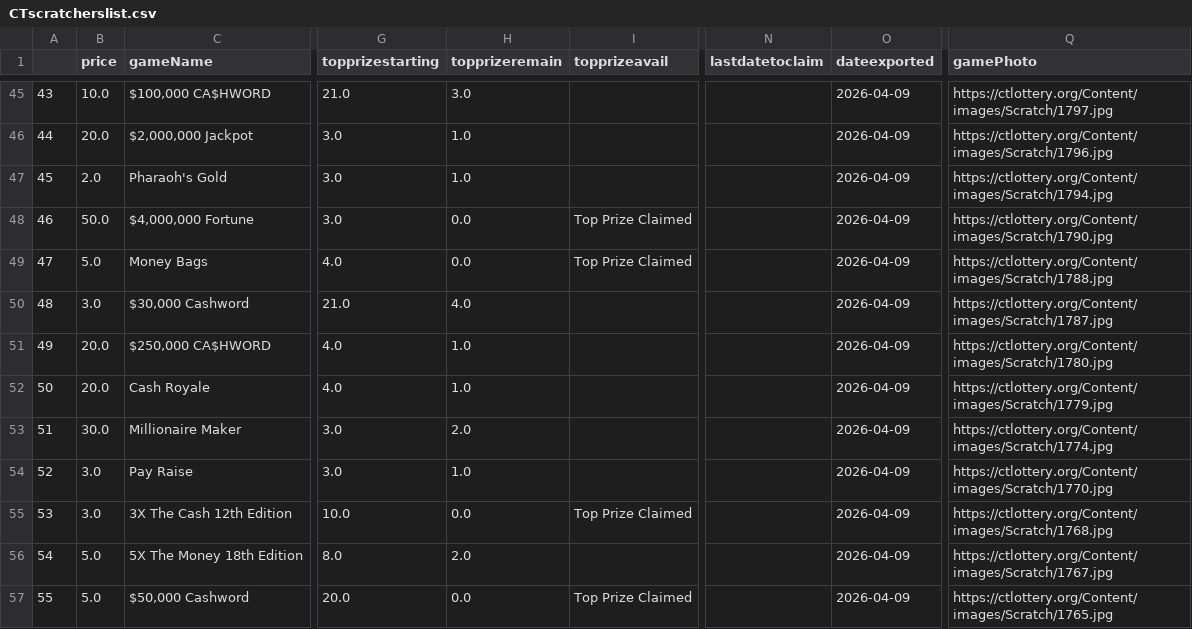
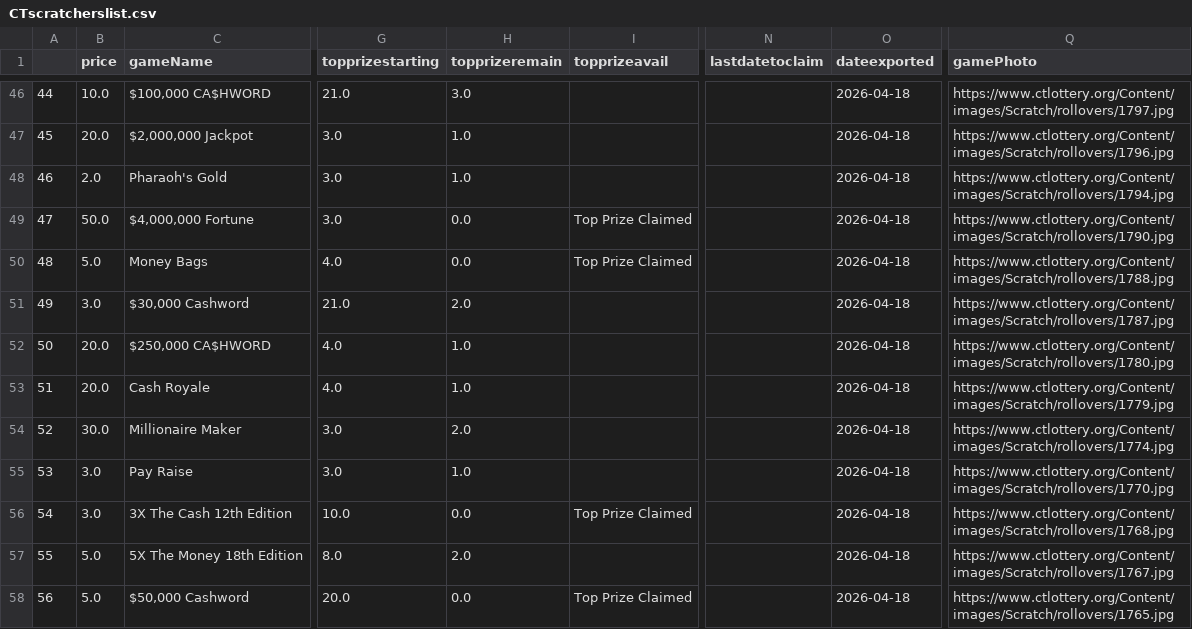
Before and after one commit to DarrenZastruga/scratchersdatapull, a CSV file: CTscratcherslist.csv, drawn as a sheet; only a part is shown, gaps mark what is left out; addresses are those after the commit; the diff covers the shown part only; the diff names each change by its address in the sheet, - before the commit and + after, or states it on an @@ line.

```diff
--- a/CTscratcherslist.csv
+++ b/CTscratcherslist.csv
@@ column A renumbered from row 16 down @@
-O46:O58 (dateexported): 2026-04-09
+O46:O58 (dateexported): 2026-04-18
-Q46 (gamePhoto): https://ctlottery.org/Content/images/Scratch/1797.jpg
+Q46 (gamePhoto): https://www.ctlottery.org/Content/images/Scratch/rollovers/1797.jpg
-Q47 (gamePhoto): https://ctlottery.org/Content/images/Scratch/1796.jpg
+Q47 (gamePhoto): https://www.ctlottery.org/Content/images/Scratch/rollovers/1796.jpg
-Q48 (gamePhoto): https://ctlottery.org/Content/images/Scratch/1794.jpg
+Q48 (gamePhoto): https://www.ctlottery.org/Content/images/Scratch/rollovers/1794.jpg
-Q49 (gamePhoto): https://ctlottery.org/Content/images/Scratch/1790.jpg
+Q49 (gamePhoto): https://www.ctlottery.org/Content/images/Scratch/rollovers/1790.jpg
-Q50 (gamePhoto): https://ctlottery.org/Content/images/Scratch/1788.jpg
+Q50 (gamePhoto): https://www.ctlottery.org/Content/images/Scratch/rollovers/1788.jpg
-H51 (topprizeremain): 4.0
+H51 (topprizeremain): 2.0
-Q51 (gamePhoto): https://ctlottery.org/Content/images/Scratch/1787.jpg
+Q51 (gamePhoto): https://www.ctlottery.org/Content/images/Scratch/rollovers/1787.jpg
-Q52 (gamePhoto): https://ctlottery.org/Content/images/Scratch/1780.jpg
+Q52 (gamePhoto): https://www.ctlottery.org/Content/images/Scratch/rollovers/1780.jpg
-Q53 (gamePhoto): https://ctlottery.org/Content/images/Scratch/1779.jpg
+Q53 (gamePhoto): https://www.ctlottery.org/Content/images/Scratch/rollovers/1779.jpg
-Q54 (gamePhoto): https://ctlottery.org/Content/images/Scratch/1774.jpg
+Q54 (gamePhoto): https://www.ctlottery.org/Content/images/Scratch/rollovers/1774.jpg
-Q55 (gamePhoto): https://ctlottery.org/Content/images/Scratch/1770.jpg
+Q55 (gamePhoto): https://www.ctlottery.org/Content/images/Scratch/rollovers/1770.jpg
-Q56 (gamePhoto): https://ctlottery.org/Content/images/Scratch/1768.jpg
+Q56 (gamePhoto): https://www.ctlottery.org/Content/images/Scratch/rollovers/1768.jpg
-Q57 (gamePhoto): https://ctlottery.org/Content/images/Scratch/1767.jpg
+Q57 (gamePhoto): https://www.ctlottery.org/Content/images/Scratch/rollovers/1767.jpg
-Q58 (gamePhoto): https://ctlottery.org/Content/images/Scratch/1765.jpg
+Q58 (gamePhoto): https://www.ctlottery.org/Content/images/Scratch/rollovers/1765.jpg
```
Also changed, not shown: 1 added row and 126 edited cells elsewhere in this file, CTratingstable.csv, CTscratchertables.csv, 15 other files.
